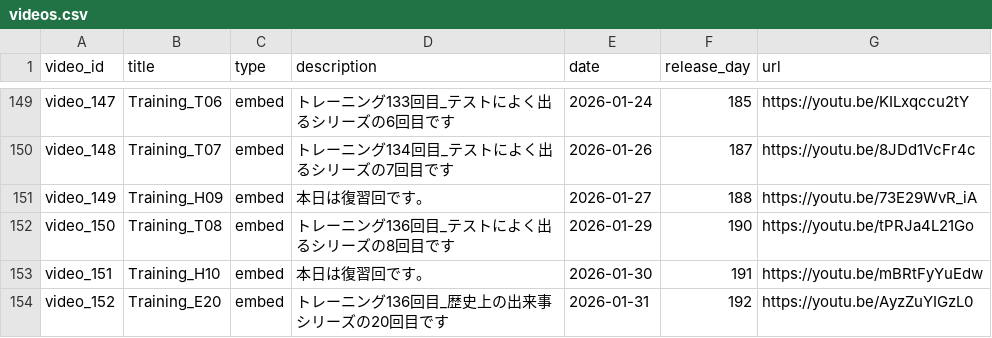
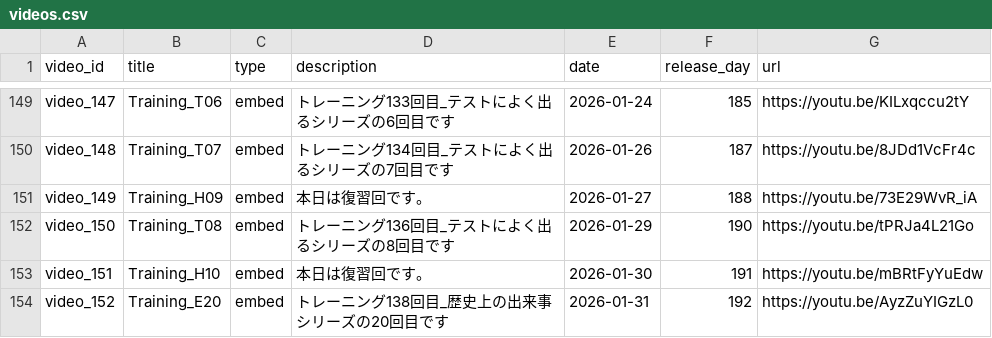
Before and after one commit to boost-ogawa/english-booster, a CSV file: videos.csv, drawn as a sheet; only a part is shown, gaps mark what is left out.

Commit message:
Add video

```diff
--- a/videos.csv
+++ b/videos.csv
@@ -153,2 +153,2 @@ video_150,Training_T08,embed,トレーニング136回目_テストによく出
 video_151,Training_H10,embed,本日は復習回です。,2026-01-30,191,https://youtu.be/mBRtFyYuEdw
-video_152,Training_E20,embed,トレーニング136回目_歴史上の出来事シリーズの20回目です,2026-01-31,192,https://youtu.be/AyzZuYIGzL0
+video_152,Training_E20,embed,トレーニング138回目_歴史上の出来事シリーズの20回目です,2026-01-31,192,https://youtu.be/AyzZuYIGzL0
```
